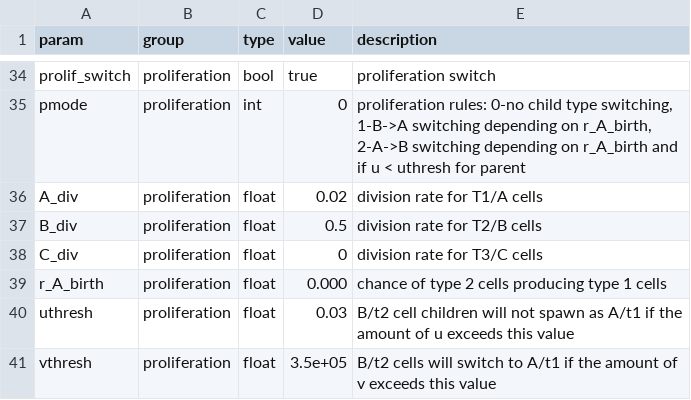
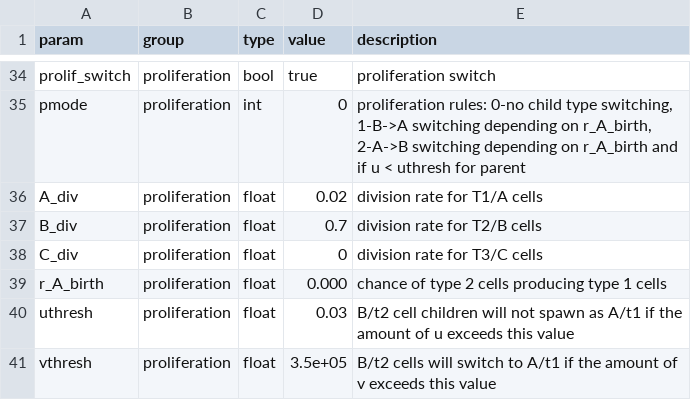
Before and after one commit to malonej501/yalla, a CSV file: params/volk_params.csv, drawn as a sheet; only a part is shown, gaps mark what is left out.

```diff
--- a/params/volk_params.csv
+++ b/params/volk_params.csv
@@ -36,3 +36,3 @@ pmode,proliferation,int,0,"proliferation rules: 0-no child type switching, 1-B->
 A_div,proliferation,float,0.02,division rate for T1/A cells
-B_div,proliferation,float,0.5,division rate for T2/B cells
+B_div,proliferation,float,0.7,division rate for T2/B cells
 C_div,proliferation,float,0,division rate for T3/C cells
```
Also changed, not shown: 1 other file.
